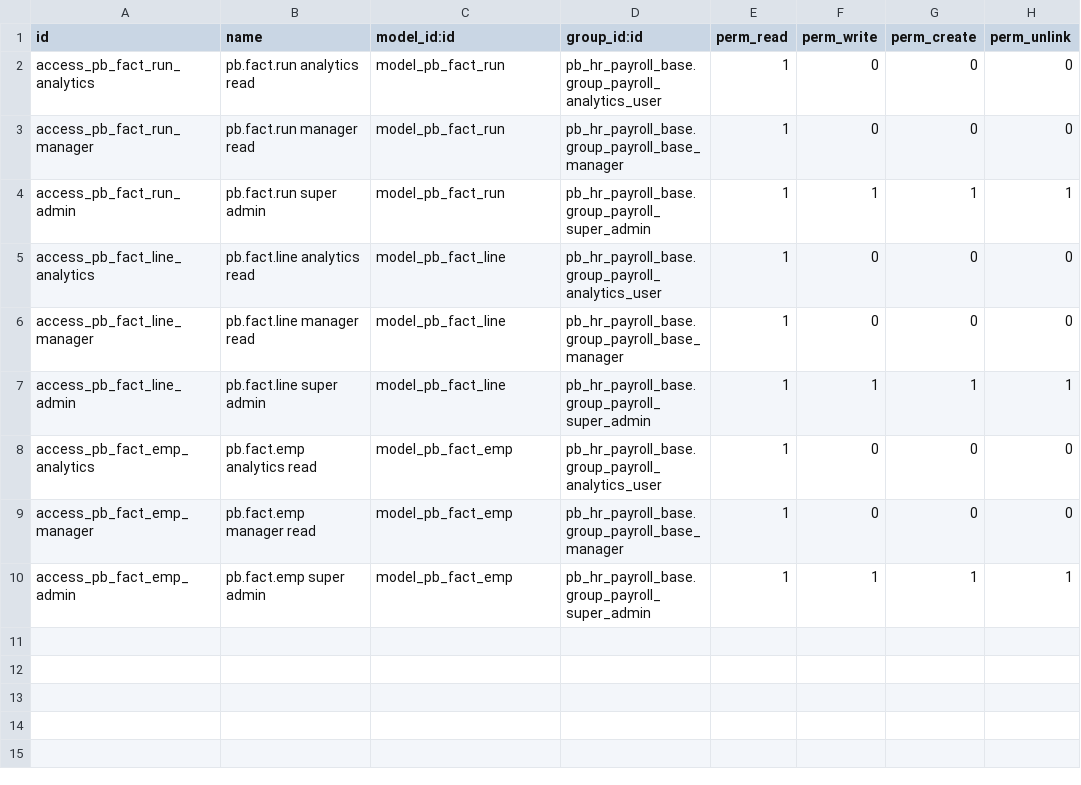
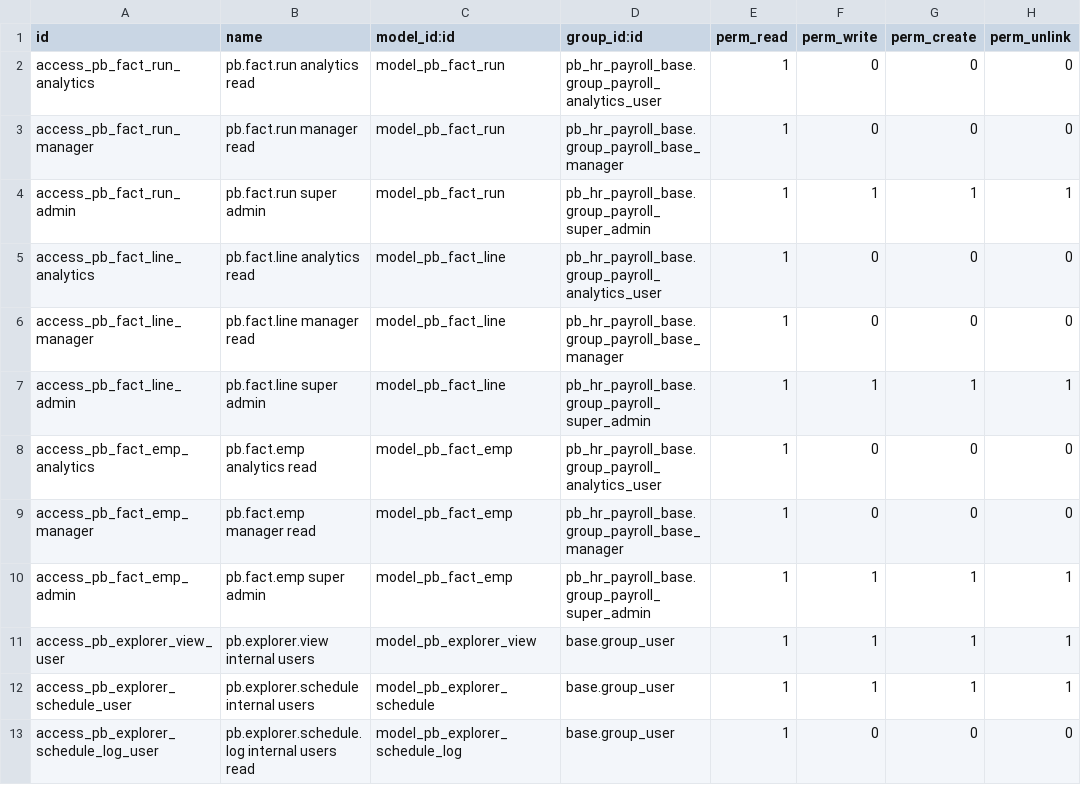
Before and after one commit to biztinct/gitlocal, a CSV file: pb_explorer/security/ir.model.access.csv, drawn as a sheet; the diff names each change by its address in the sheet, - before the commit and + after, or states it on an @@ line.

```diff
--- a/pb_explorer/security/ir.model.access.csv
+++ b/pb_explorer/security/ir.model.access.csv
+row 11: access_pb_explorer_view_user | pb.explorer.view internal users | model_pb_explorer_view | base.group_user | 1 | 1 | 1 | 1
+row 12: access_pb_explorer_schedule_user | pb.explorer.schedule internal users | model_pb_explorer_schedule | base.group_user | 1 | 1 | 1 | 1
+row 13: access_pb_explorer_schedule_log_user | pb.explorer.schedule.log internal users read | model_pb_explorer_schedule_log | base.group_user | 1 | 0 | 0 | 0
```
Also changed, not shown: 15 other files.
